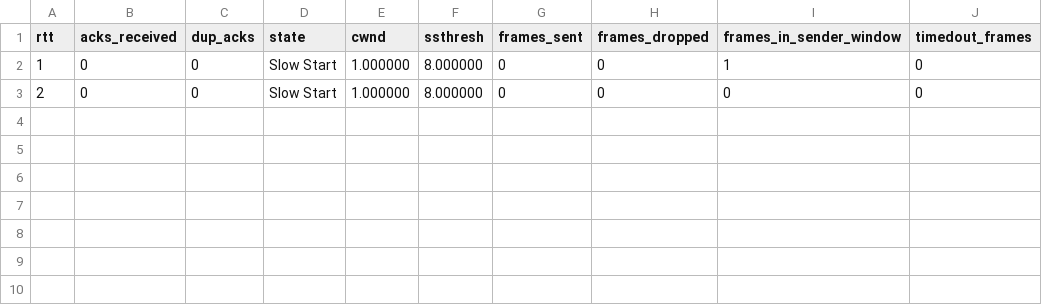
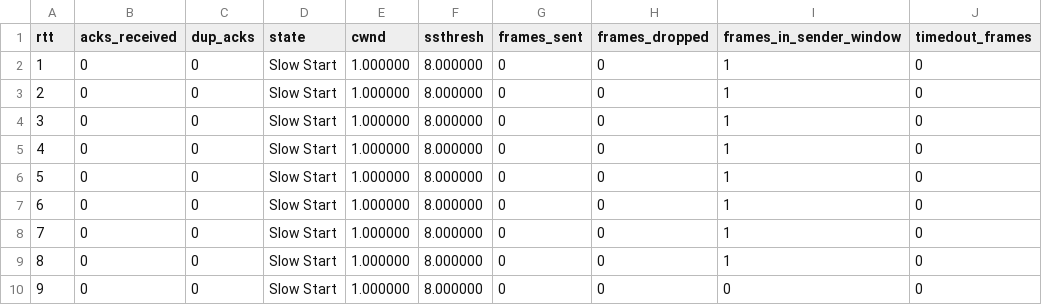
Before and after one commit to chihaoy/Sliding-Window-Protocol-and-Congestion-window-control, a CSV file: csv_files/cc_test1/s0_r0_diagnostics.csv, drawn as a sheet.

```diff
--- a/csv_files/cc_test1/s0_r0_diagnostics.csv
+++ b/csv_files/cc_test1/s0_r0_diagnostics.csv
@@ -2,2 +2,9 @@ rtt,acks_received,dup_acks,state,cwnd,ssthresh,frames_sent,frames_dropped,frames
 1,0,0,Slow Start,1.000000,8.000000,0,0,1,0
-2,0,0,Slow Start,1.000000,8.000000,0,0,0,0
+2,0,0,Slow Start,1.000000,8.000000,0,0,1,0
+3,0,0,Slow Start,1.000000,8.000000,0,0,1,0
+4,0,0,Slow Start,1.000000,8.000000,0,0,1,0
+5,0,0,Slow Start,1.000000,8.000000,0,0,1,0
+6,0,0,Slow Start,1.000000,8.000000,0,0,1,0
+7,0,0,Slow Start,1.000000,8.000000,0,0,1,0
+8,0,0,Slow Start,1.000000,8.000000,0,0,1,0
+9,0,0,Slow Start,1.000000,8.000000,0,0,0,0
```
Also changed, not shown: csv_files/cc_test2/s0_r0_diagnostics.csv, csv_files/cc_test3/s0_r0_diagnostics.csv, 7 other files.
